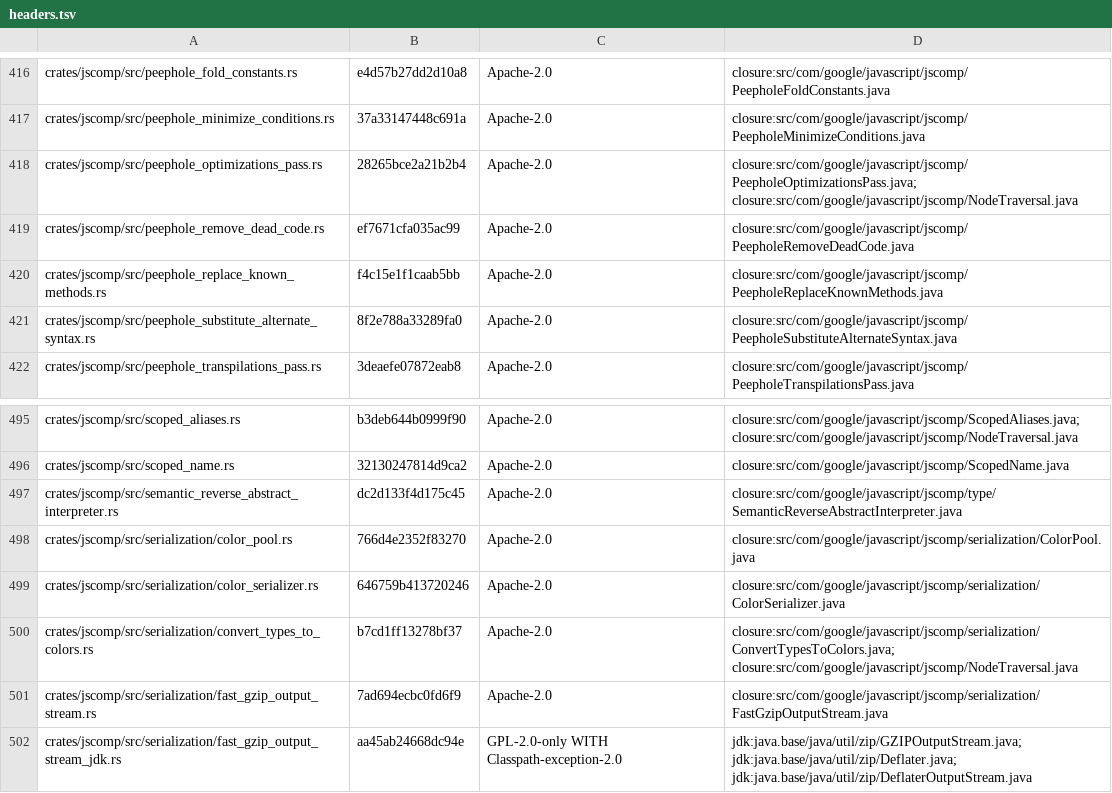
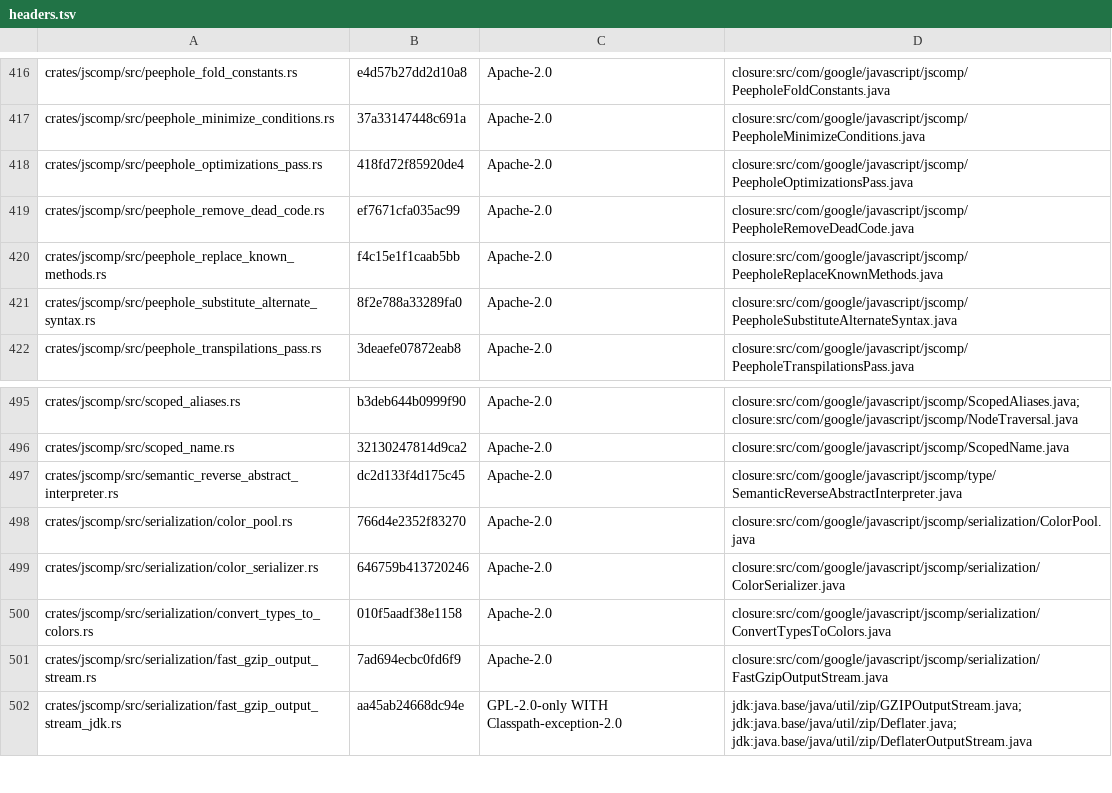
Before and after one commit to Smrtnyk/closure-rs, a TSV file: LICENSES/headers.tsv, drawn as a sheet; only a part is shown, gaps mark what is left out.

Commit message:
perf: add cross-round optimizer caches, direct walks, and parallel screening (#105)
Speeds up closure-rs across small, medium, and large repositories in both
SIMPLE and ADVANCED modes (-10.7% wall-time geomean across 16 benchmark jobs,
-21.4% SIMPLE / -22.0% ADVANCED on ONLYOFFICE, +1.3% peak RSS) while staying
100% byte-identical to Java Closure Compiler v20261117.

Key changes:
- Cross-round unchanged-leaf caches for RemoveUnusedCode, FlowSensitiveInlineVariables,
  and InlineVariables (with per-subtree flag/JSDoc stamps, pruned free-variable replay
  sites, and cache drop on leaving normalized stage).
- Chunked parallel read-only CFG/dataflow screening for DeadAssignmentsElimination,
  CoalesceVariableNames, and FlowSensitiveInlineVariables, plus parallel multi-script
  CodePrinter emission with smooth thread scaling.
- Direct AST walks and tight filtering for ProcessDefines (root-filtered GlobalNamespace),
  PeepholeOptimizationsPass (FastTokenFilter + PeepWalker), DisambiguateProperties
  (dense Vec tables, ColorId cache, pruned propagation), and type-to-color serialization.
- Algorithmic & allocation cleanups: O(N log N) rename_vars/rename_properties, inline
  2-word BitSet, buffered sourcemap string escaping, pass gates for dynamic import/labels,
  and J2clChecksPass fast skip.
- Bump npm package version to 20261117.4.0 and document all performance divergences in
  crates/DESIGN.md.

Verified with gates/ci.sh (10,429 tests), run_bench.py --variants (50/50 identical),
and gates/full.sh (21,159/21,159 D2 pairs, 1,859/1,859 source maps, 25,374/25,374
unit records).

```diff
--- a/LICENSES/headers.tsv
+++ b/LICENSES/headers.tsv
@@ -417,3 +417,3 @@ crates/jscomp/src/peephole_fold_constants.rs	e4d57b27dd2d10a8	Apache-2.0	closure
 crates/jscomp/src/peephole_minimize_conditions.rs	37a33147448c691a	Apache-2.0	closure:src/com/google/javascript/jscomp/PeepholeMinimizeConditions.java
-crates/jscomp/src/peephole_optimizations_pass.rs	28265bce2a21b2b4	Apache-2.0	closure:src/com/google/javascript/jscomp/PeepholeOptimizationsPass.java; closure:src/com/google/javascript/jscomp/NodeTraversal.java
+crates/jscomp/src/peephole_optimizations_pass.rs	418fd72f85920de4	Apache-2.0	closure:src/com/google/javascript/jscomp/PeepholeOptimizationsPass.java
 crates/jscomp/src/peephole_remove_dead_code.rs	ef7671cfa035ac99	Apache-2.0	closure:src/com/google/javascript/jscomp/PeepholeRemoveDeadCode.java
@@ -499,3 +499,3 @@ crates/jscomp/src/serialization/color_pool.rs	766d4e2352f83270	Apache-2.0	closur
 crates/jscomp/src/serialization/color_serializer.rs	646759b413720246	Apache-2.0	closure:src/com/google/javascript/jscomp/serialization/ColorSerializer.java
-crates/jscomp/src/serialization/convert_types_to_colors.rs	b7cd1ff13278bf37	Apache-2.0	closure:src/com/google/javascript/jscomp/serialization/ConvertTypesToColors.java; closure:src/com/google/javascript/jscomp/NodeTraversal.java
+crates/jscomp/src/serialization/convert_types_to_colors.rs	010f5aadf38e1158	Apache-2.0	closure:src/com/google/javascript/jscomp/serialization/ConvertTypesToColors.java
 crates/jscomp/src/serialization/fast_gzip_output_stream.rs	7ad694ecbc0fd6f9	Apache-2.0	closure:src/com/google/javascript/jscomp/serialization/FastGzipOutputStream.java
```
Also changed, not shown: 57 other files.
